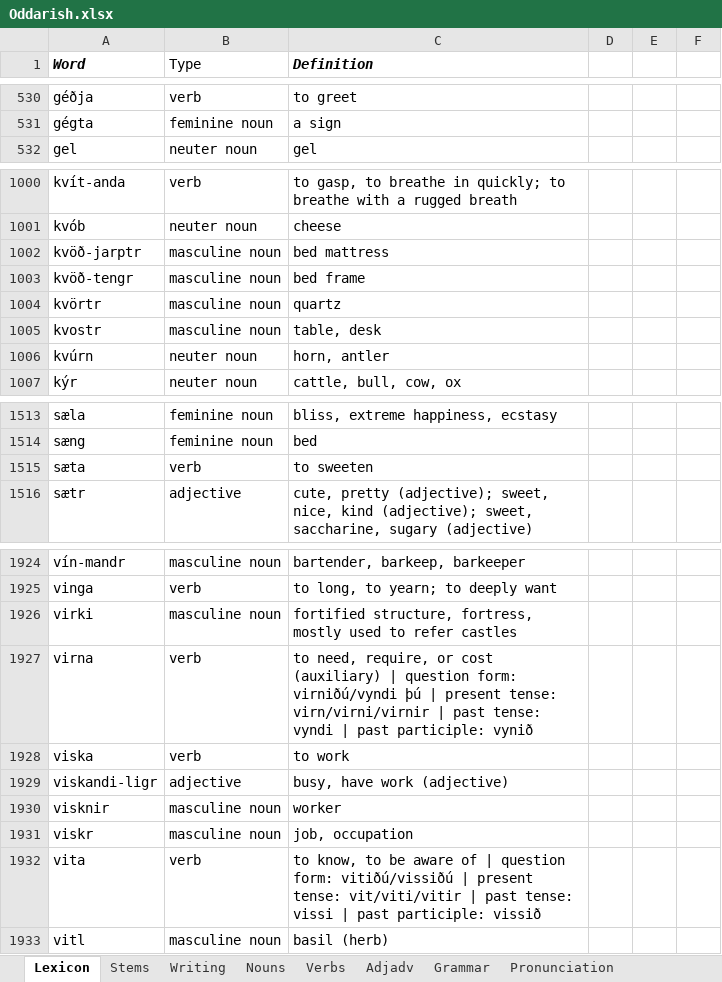
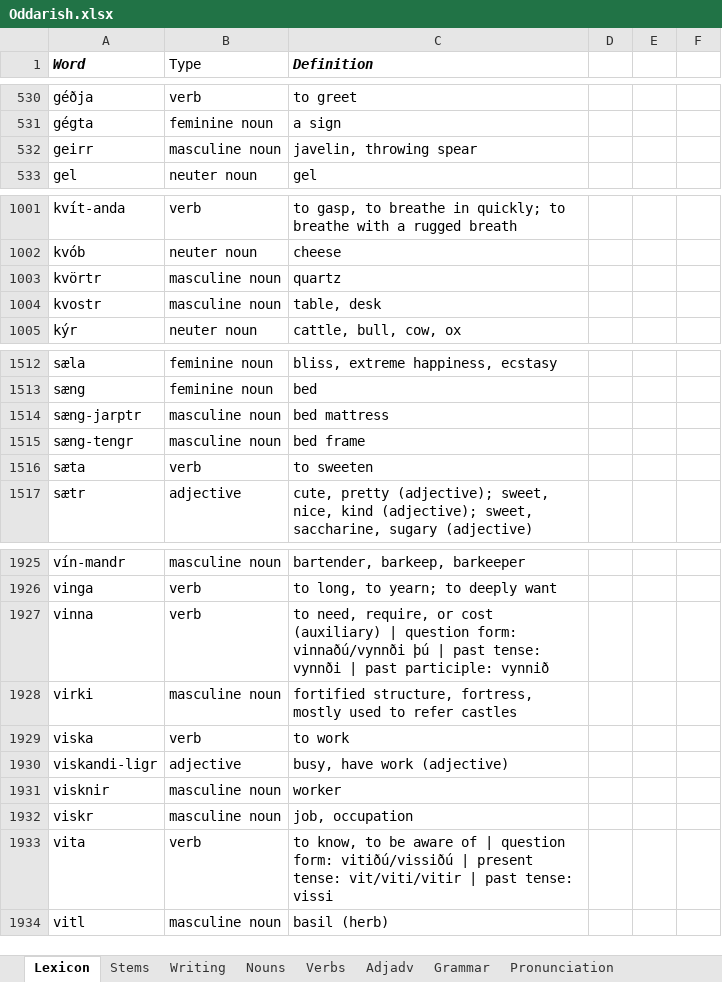
Before and after one commit to Oneo64/Aldraheimr, an Excel workbook: Literature/Languages/Oddarish.xlsx, sheet Lexicon, drawn as a sheet; only a part is shown, gaps mark what is left out; values as stored, in another font and other column widths than the file's, no borders; charts and pictures and table styles not drawn; removed rows and columns are numbered as before the commit, all else as after; the diff covers the shown part only; the diff names each change by its address in the sheet, - before the commit and + after, or states it on an @@ line.

Commit message:
Update Oddarish.xlsx

```diff
--- a/Literature/Languages/Oddarish.xlsx (sheet Lexicon)
+++ b/Literature/Languages/Oddarish.xlsx (sheet Lexicon)
+row 532: geirr | masculine noun | javelin, throwing spear
-row 1002: kvöð-jarptr | masculine noun | bed mattress
-row 1003: kvöð-tengr | masculine noun | bed frame
-row 1006: kvúrn | neuter noun | horn, antler
+row 1514: sæng-jarptr | masculine noun | bed mattress
+row 1515: sæng-tengr | masculine noun | bed frame
+row 1927: vinna | verb | to need, require, or cost (auxiliary) | question form: vinnaðú/vynnði þú | past tense: vynnði | past participle: vynnið
-row 1927: virna | verb | to need, require, or cost (auxiliary) | question form: virniðú/vyndi þú | present tense: virn/virni/virnir | past tense: vyndi | past participle: vynið
-C1933 (Definition): …tense: vissi | past participle: vissið
+C1933 (Definition): …tense: vissi
```
Also changed, not shown: 2 added rows, 1 removed row and 2 edited cells elsewhere in this sheet, sheet Verbs.
